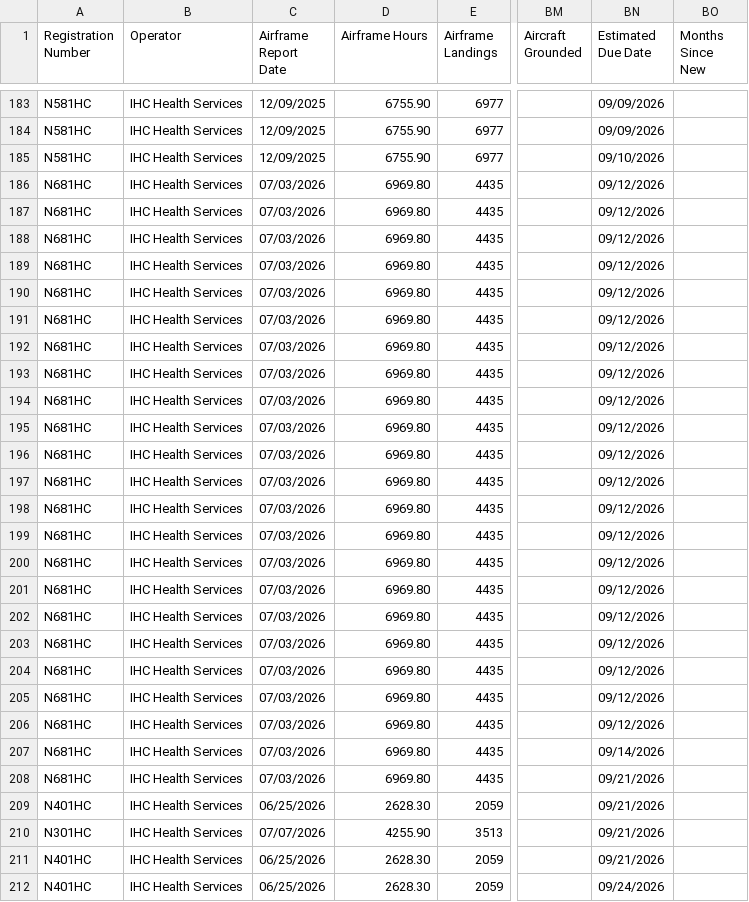
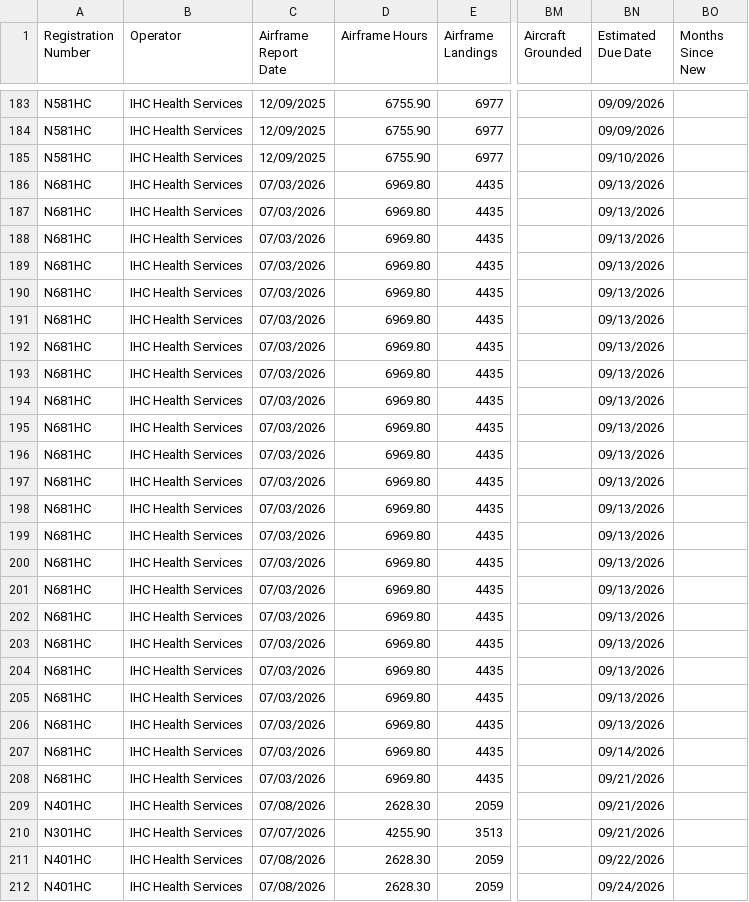
Before and after one commit to natehorst240-sketch/Jet-Dashboard, a CSV file: data/jet-due-list.csv, drawn as a sheet; only a part is shown, gaps mark what is left out; the diff covers the shown part only; the diff names each change by its address in the sheet, - before the commit and + after, or states it on an @@ line.

```diff
--- a/data/jet-due-list.csv
+++ b/data/jet-due-list.csv
-BN186:BN206 (Estimated Due Date): 09/12/2026
+BN186:BN206 (Estimated Due Date): 09/13/2026
-C209 (Airframe Report Date): 06/25/2026
+C209 (Airframe Report Date): 07/08/2026
-C211:C212 (Airframe Report Date): 06/25/2026
+C211:C212 (Airframe Report Date): 07/08/2026
-BN211 (Estimated Due Date): 09/21/2026
+BN211 (Estimated Due Date): 09/22/2026
```
Also changed, not shown: 57 edited cells elsewhere in this file, 1 other file.
